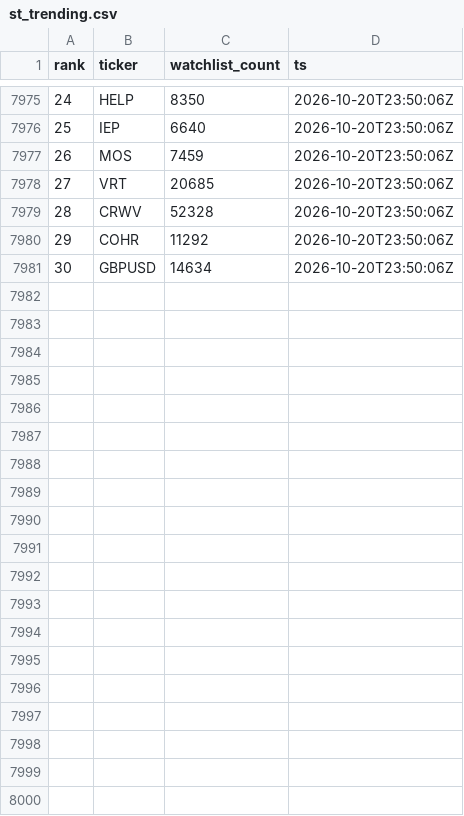
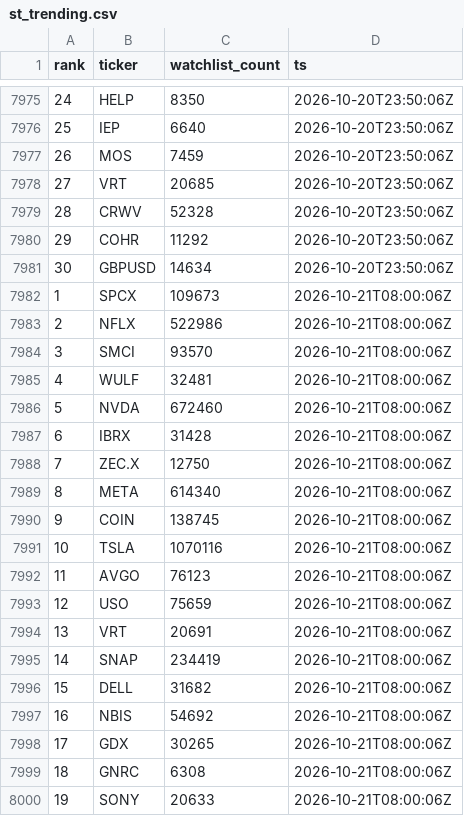
Before and after one commit to virgolaema/pump-search, a CSV file: data/st_trending.csv, drawn as a sheet; only a part is shown, gaps mark what is left out; the diff covers the shown part only; the diff names each change by its address in the sheet, - before the commit and + after, or states it on an @@ line.

Commit message:
data: collect 2026-10-21T08:01:19Z

```diff
--- a/data/st_trending.csv
+++ b/data/st_trending.csv
+row 7982: 1 | SPCX | 109673 | 2026-10-21T08:00:06Z
+row 7983: 2 | NFLX | 522986 | 2026-10-21T08:00:06Z
+row 7984: 3 | SMCI | 93570 | 2026-10-21T08:00:06Z
+row 7985: 4 | WULF | 32481 | 2026-10-21T08:00:06Z
+row 7986: 5 | NVDA | 672460 | 2026-10-21T08:00:06Z
+row 7987: 6 | IBRX | 31428 | 2026-10-21T08:00:06Z
+row 7988: 7 | ZEC.X | 12750 | 2026-10-21T08:00:06Z
+row 7989: 8 | META | 614340 | 2026-10-21T08:00:06Z
+row 7990: 9 | COIN | 138745 | 2026-10-21T08:00:06Z
+row 7991: 10 | TSLA | 1070116 | 2026-10-21T08:00:06Z
+row 7992: 11 | AVGO | 76123 | 2026-10-21T08:00:06Z
+row 7993: 12 | USO | 75659 | 2026-10-21T08:00:06Z
+row 7994: 13 | VRT | 20691 | 2026-10-21T08:00:06Z
+row 7995: 14 | SNAP | 234419 | 2026-10-21T08:00:06Z
+row 7996: 15 | DELL | 31682 | 2026-10-21T08:00:06Z
+row 7997: 16 | NBIS | 54692 | 2026-10-21T08:00:06Z
+row 7998: 17 | GDX | 30265 | 2026-10-21T08:00:06Z
+row 7999: 18 | GNRC | 6308 | 2026-10-21T08:00:06Z
+row 8000: 19 | SONY | 20633 | 2026-10-21T08:00:06Z
```
Also changed, not shown: 11 added rows elsewhere in this file, data/runlog.csv, data/universe.csv, 1 other file.
